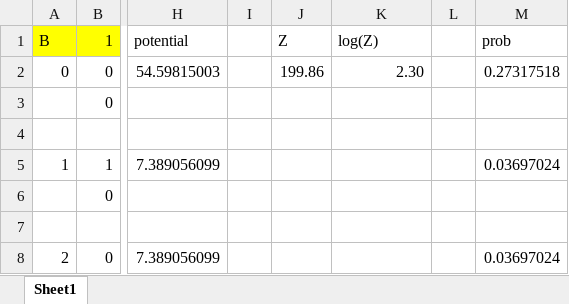
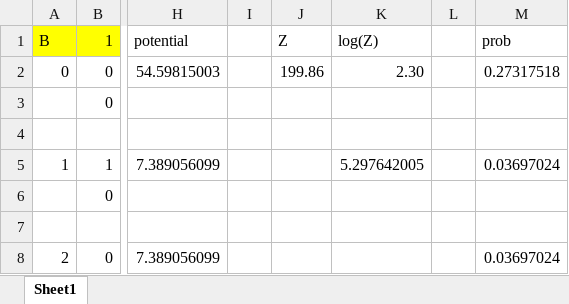
Before and after one commit to fclarke1/graphical-models-comp0080, an Excel workbook: Q3 - 2x2 example.xlsx, sheet Sheet1, drawn as a sheet; only a part is shown, gaps mark what is left out; values as stored, in another font and other column widths than the file's, no borders; the diff names each change by its address in the sheet, - before the commit and + after, or states it on an @@ line.

Commit message:
excel upload

```diff
--- a/Q3 - 2x2 example.xlsx (sheet Sheet1)
+++ b/Q3 - 2x2 example.xlsx (sheet Sheet1)
-K5 (log(Z)): (empty)
+K5 (log(Z)): 5.297642005
```
